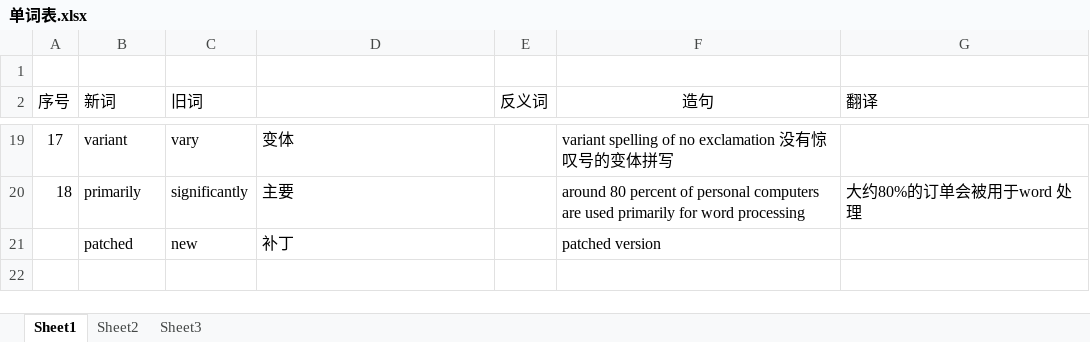
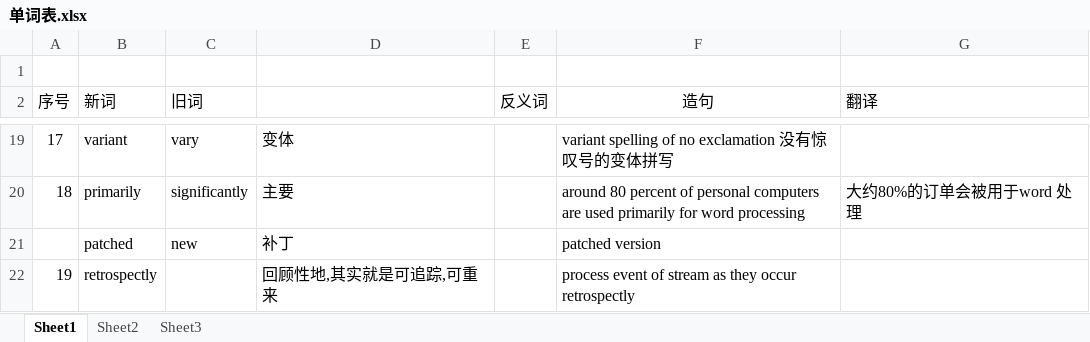
Before and after one commit to weige1990/testcode, an Excel workbook: com.my.test/src/main/resources/单词表.xlsx, sheet Sheet1, drawn as a sheet; only a part is shown, gaps mark what is left out; values as stored, in another font and other column widths than the file's, no borders; the diff names each change by its address in the sheet, - before the commit and + after, or states it on an @@ line.

```diff
--- a/com.my.test/src/main/resources/单词表.xlsx (sheet Sheet1)
+++ b/com.my.test/src/main/resources/单词表.xlsx (sheet Sheet1)
+row 22: 19 | retrospectly |  | 回顾性地,其实就是可追踪,可重来 |  | process event of stream as they occur retrospectly
```
Also changed, not shown: com.my.test/src/main/resources/异常信息.xlsx, 10 other files.
